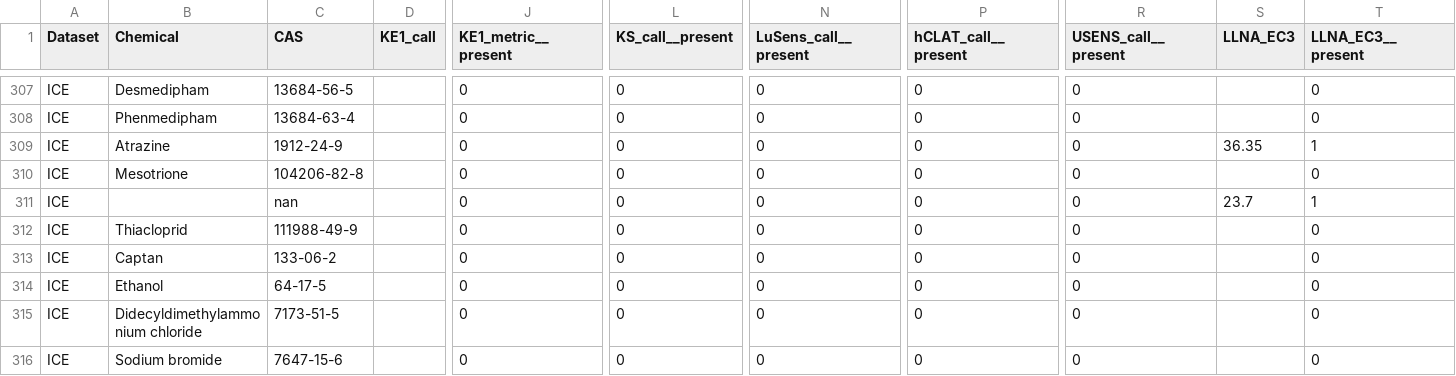
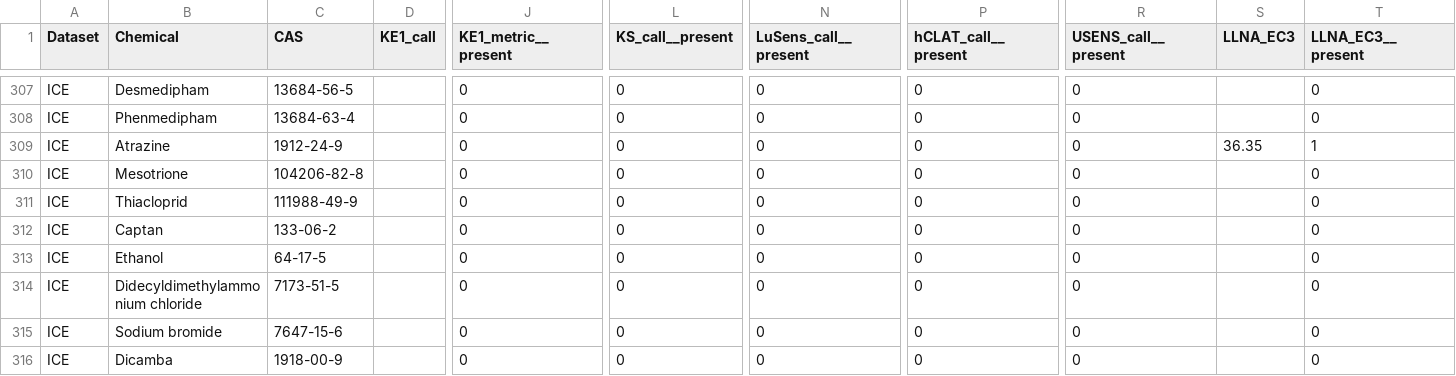
Before and after one commit to linhanphan/skin-dataset, a CSV file: ICE_105_endpoint_presence_from_raw.csv, drawn as a sheet; only a part is shown, gaps mark what is left out; the shorter side is filled out with more unchanged rows; rows hold the shown columns only; the diff names each change by its address in the sheet, - before the commit and + after, or states it on an @@ line.

```diff
--- a/ICE_105_endpoint_presence_from_raw.csv
+++ b/ICE_105_endpoint_presence_from_raw.csv
-row 311: ICE |  | nan |  | 0 | 0 | 0 | 0 | 0 | 23.7 | 1
```
Also changed, not shown: Skin_209_endpoint_presence_from_raw.csv, 4 other files.
